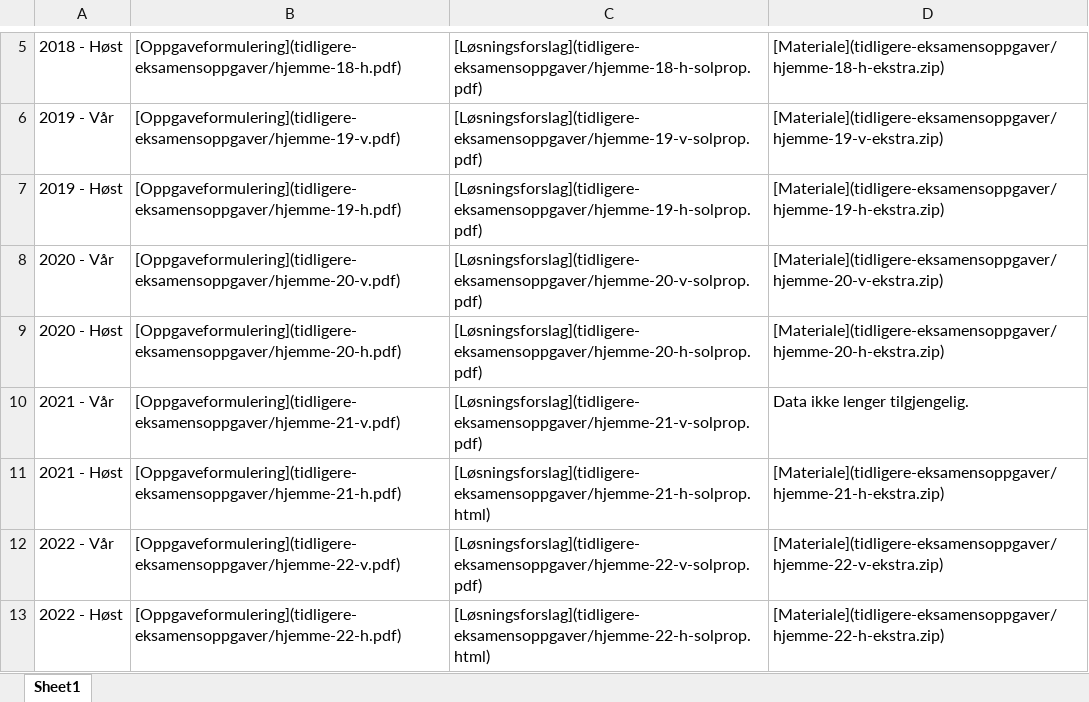
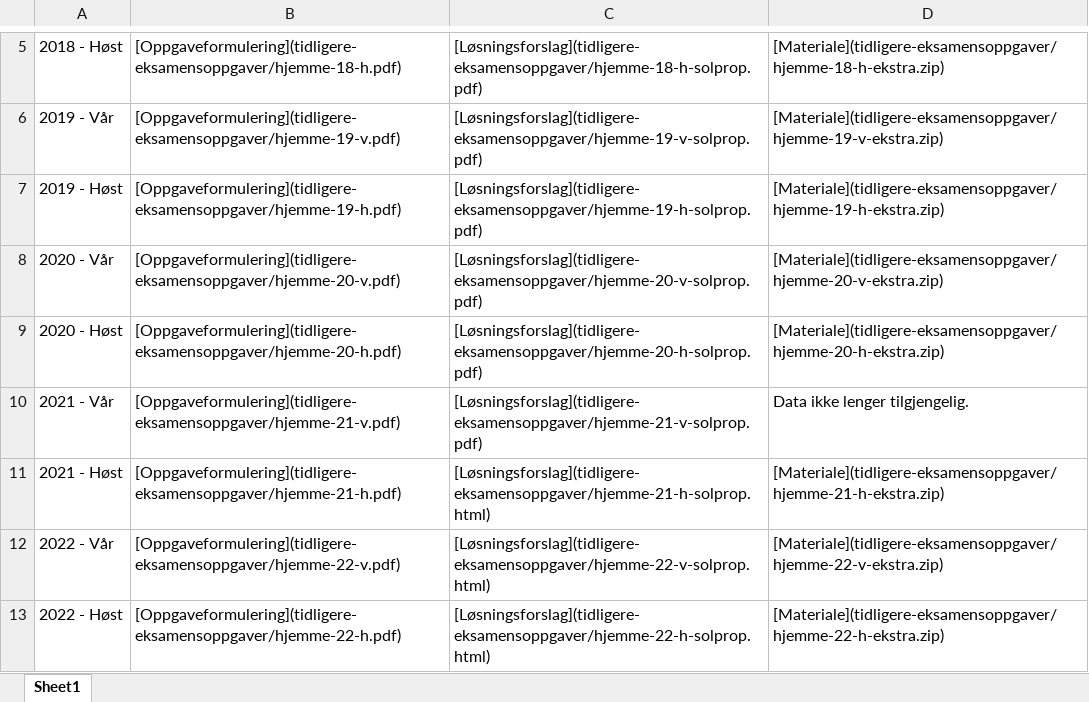
Before and after one commit to hotneim/met4, an Excel workbook: tidligere-eksamensoppgaver/hjemmeeksamen.xlsx, sheet Sheet1, drawn as a sheet; only a part is shown, gaps mark what is left out; values as stored, in another font and other column widths than the file's, no borders; the diff names each change by its address in the sheet, - before the commit and + after, or states it on an @@ line.

```diff
--- a/tidligere-eksamensoppgaver/hjemmeeksamen.xlsx (sheet Sheet1)
+++ b/tidligere-eksamensoppgaver/hjemmeeksamen.xlsx (sheet Sheet1)
-C12: [Løsningsforslag](tidligere-eksamensoppgaver/hjemme-22-v-solprop.pdf)
+C12: [Løsningsforslag](tidligere-eksamensoppgaver/hjemme-22-v-solprop.html)
```
Also changed, not shown: 2 other files.
